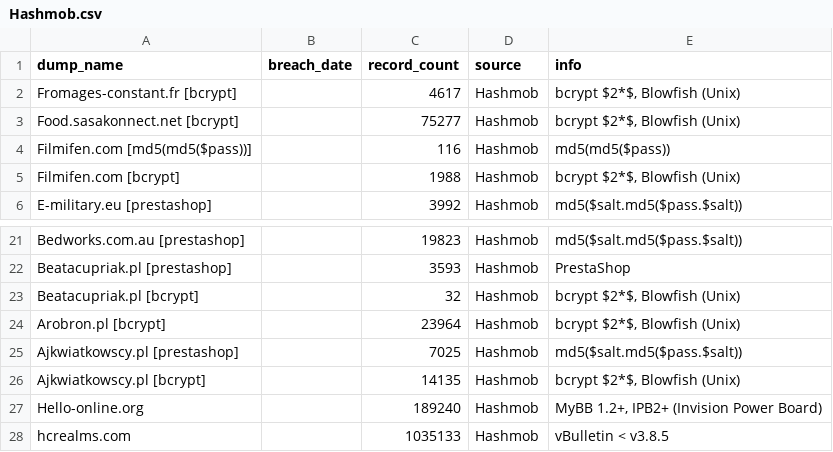
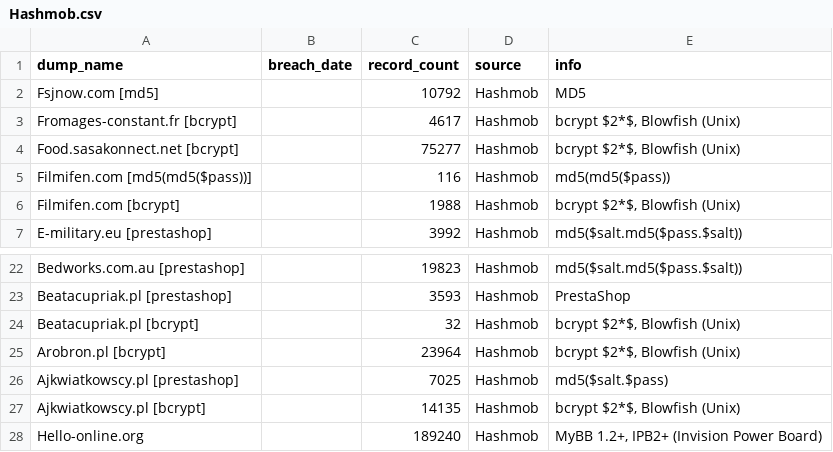
Before and after one commit to notdls/known-breaches, a CSV file: datasets/Hashmob.csv, drawn as a sheet; only a part is shown, gaps mark what is left out; the shorter side is filled out with more unchanged rows.

Commit message:
Dataset Update 11/23/25

```diff
--- a/datasets/Hashmob.csv
+++ b/datasets/Hashmob.csv
@@ -1,2 +1,3 @@
 dump_name,breach_date,record_count,source,info
+Fsjnow.com [md5],,10792,Hashmob,MD5
 Fromages-constant.fr [bcrypt],,4617,Hashmob,"bcrypt $2*$, Blowfish (Unix)"
@@ -24,3 +25,3 @@ Beatacupriak.pl [bcrypt],,32,Hashmob,"bcrypt $2*$, Blowfish (Unix)"
 Arobron.pl [bcrypt],,23964,Hashmob,"bcrypt $2*$, Blowfish (Unix)"
-Ajkwiatkowscy.pl [prestashop],,7025,Hashmob,md5($salt.md5($pass.$salt))
+Ajkwiatkowscy.pl [prestashop],,7025,Hashmob,md5($salt.$pass)
 Ajkwiatkowscy.pl [bcrypt],,14135,Hashmob,"bcrypt $2*$, Blowfish (Unix)"
```
Also changed, not shown: 4 other files.
